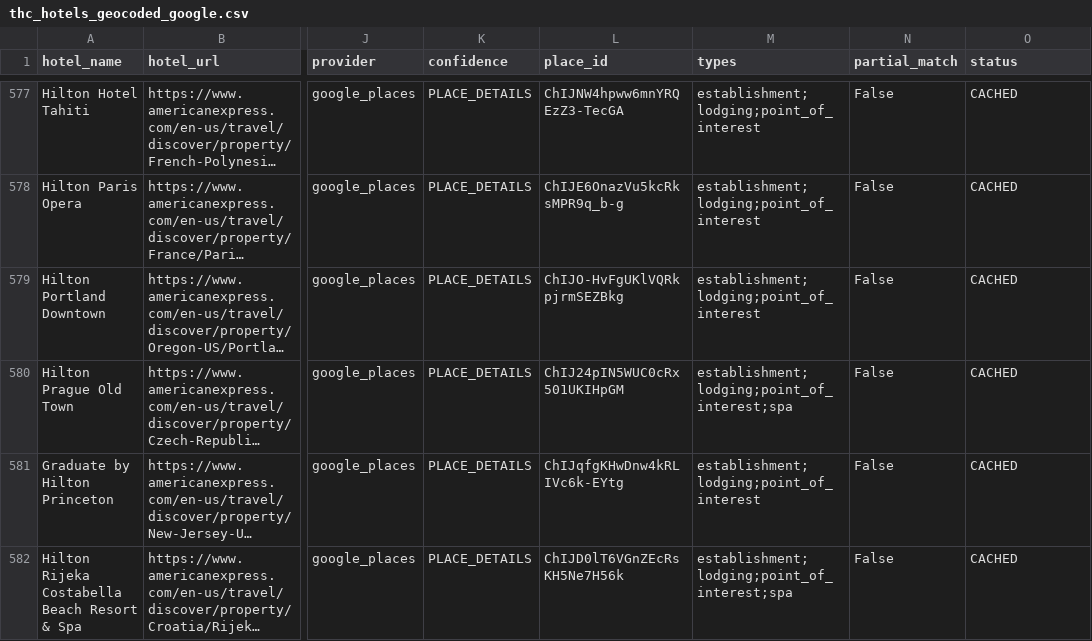
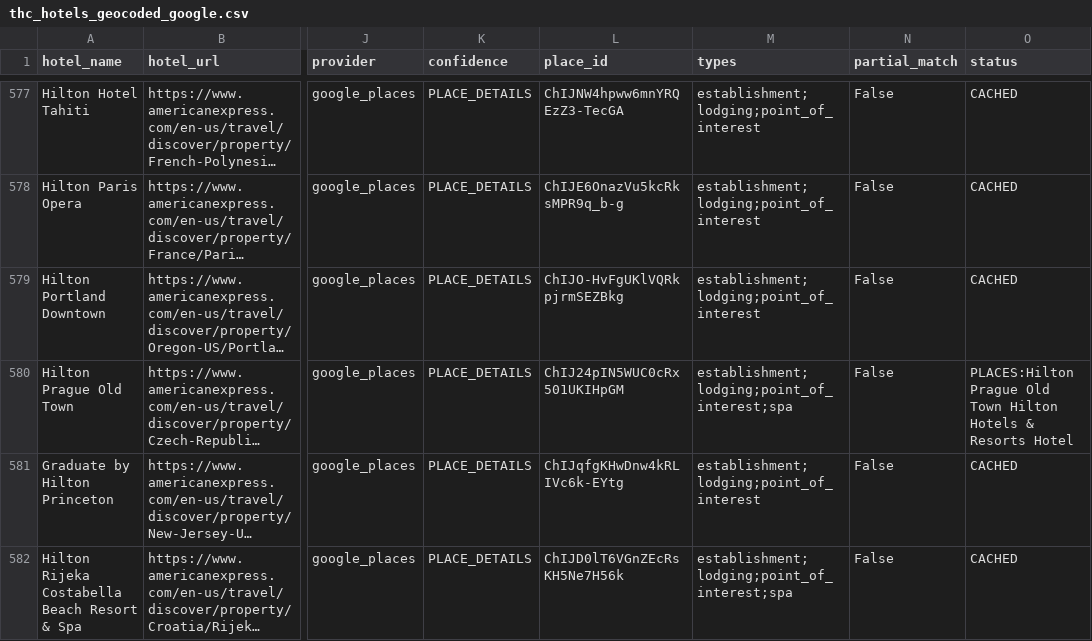
Before and after one commit to ZhengQ2/amex-hotel-credits, a CSV file: cache/thc_hotels_geocoded_google.csv, drawn as a sheet; only a part is shown, gaps mark what is left out; long unchanged cells end in …; the diff covers the shown part only; the diff names each change by its address in the sheet, - before the commit and + after, or states it on an @@ line.

```diff
--- a/cache/thc_hotels_geocoded_google.csv
+++ b/cache/thc_hotels_geocoded_google.csv
-O580 (status): CACHED
+O580 (status): PLACES:Hilton Prague Old Town Hilton Hotels & Resorts Hotel
```
Also changed, not shown: 59 edited cells elsewhere in this file, cache/fhr_hotels_geocoded_google.csv, 3 other files.
